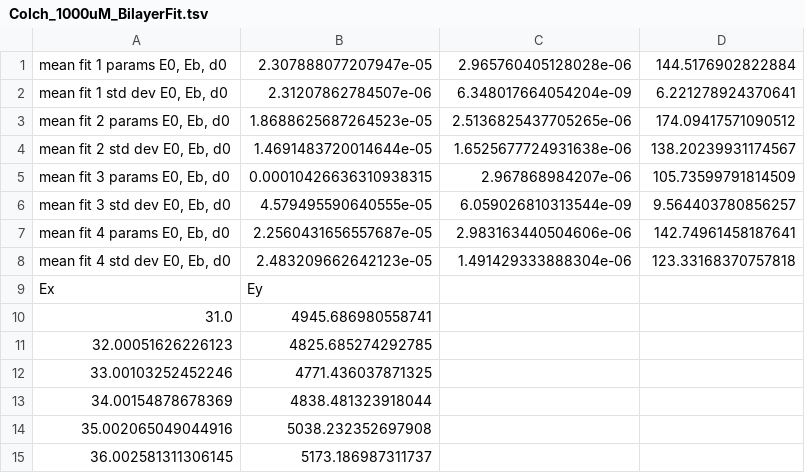
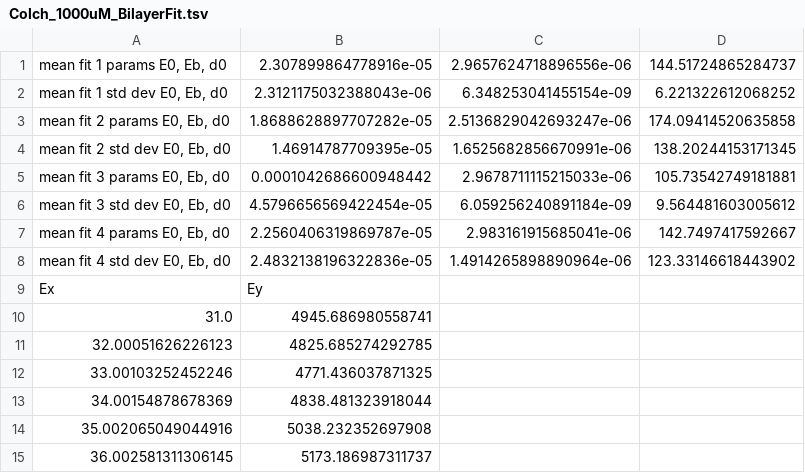
Before and after one commit to CellMechLab/nanoindentation, a TSV file: data_Elasto/Colch_1000uM_BilayerFit.tsv, drawn as a sheet; only a part is shown.

Commit message:
data for plots

```diff
--- a/data_Elasto/Colch_1000uM_BilayerFit.tsv
+++ b/data_Elasto/Colch_1000uM_BilayerFit.tsv
@@ -1,9 +1,9 @@
-mean fit 1 params E0, Eb, d0	2.307888077207947e-05	2.965760405128028e-06	144.5176902822884
-mean fit 1 std dev E0, Eb, d0	2.31207862784507e-06	6.348017664054204e-09	6.221278924370641
-mean fit 2 params E0, Eb, d0	1.8688625687264523e-05	2.5136825437705265e-06	174.09417571090512
-mean fit 2 std dev E0, Eb, d0	1.4691483720014644e-05	1.6525677724931638e-06	138.20239931174567
-mean fit 3 params E0, Eb, d0	0.00010426636310938315	2.967868984207e-06	105.73599791814509
-mean fit 3 std dev E0, Eb, d0	4.579495590640555e-05	6.059026810313544e-09	9.564403780856257
-mean fit 4 params E0, Eb, d0	2.2560431656557687e-05	2.983163440504606e-06	142.74961458187641
-mean fit 4 std dev E0, Eb, d0	2.483209662642123e-05	1.491429333888304e-06	123.33168370757818
+mean fit 1 params E0, Eb, d0	2.307899864778916e-05	2.9657624718896556e-06	144.51724865284737
+mean fit 1 std dev E0, Eb, d0	2.3121175032388043e-06	6.348253041455154e-09	6.221322612068252
+mean fit 2 params E0, Eb, d0	1.8688628897707282e-05	2.5136829042693247e-06	174.09414520635858
+mean fit 2 std dev E0, Eb, d0	1.46914787709395e-05	1.6525682856670991e-06	138.20244153171345
+mean fit 3 params E0, Eb, d0	0.0001042686600948442	2.9678711115215033e-06	105.73542749181881
+mean fit 3 std dev E0, Eb, d0	4.5796656569422454e-05	6.059256240891184e-09	9.564481603005612
+mean fit 4 params E0, Eb, d0	2.2560406319869787e-05	2.983161915685041e-06	142.7497417592667
+mean fit 4 std dev E0, Eb, d0	2.4832138196322836e-05	1.4914265898890964e-06	123.33146618443902
 Ex	Ey
```
Also changed, not shown: data_Elasto/Control_BilayerFit.tsv, data_Elasto/CytoD_25uM_BilayerFit.tsv, 45 other files.
